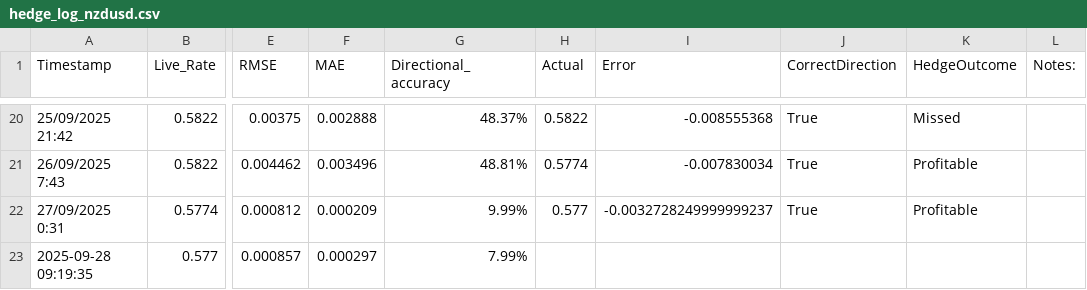
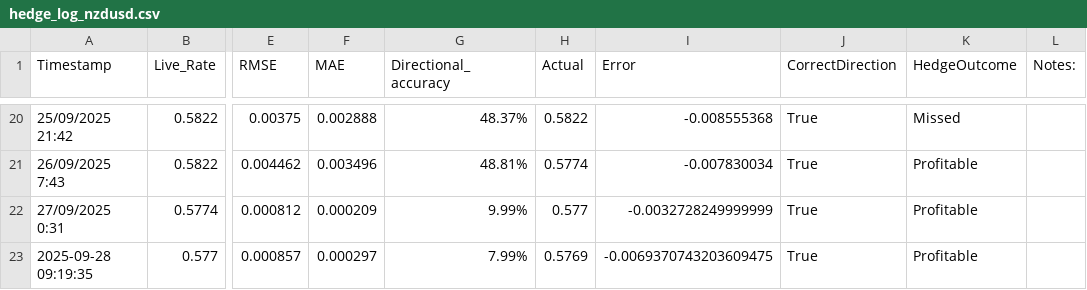
Before and after one commit to Zaneham/Fx_hedger_predictor, a CSV file: hedge_log_nzdusd.csv, drawn as a sheet; only a part is shown, gaps mark what is left out; the diff names each change by its address in the sheet, - before the commit and + after, or states it on an @@ line.

```diff
--- a/hedge_log_nzdusd.csv
+++ b/hedge_log_nzdusd.csv
-I22 (Error): -0.0032728249999999237
+I22 (Error): -0.0032728249999999
-H23 (Actual): (empty)
+H23 (Actual): 0.5769
-I23 (Error): (empty)
+I23 (Error): -0.0069370743203609475
-J23 (CorrectDirection): (empty)
+J23 (CorrectDirection): True
-K23 (HedgeOutcome): (empty)
+K23 (HedgeOutcome): Profitable
```
Also changed, not shown: hedge_log_usdnzd.csv.
